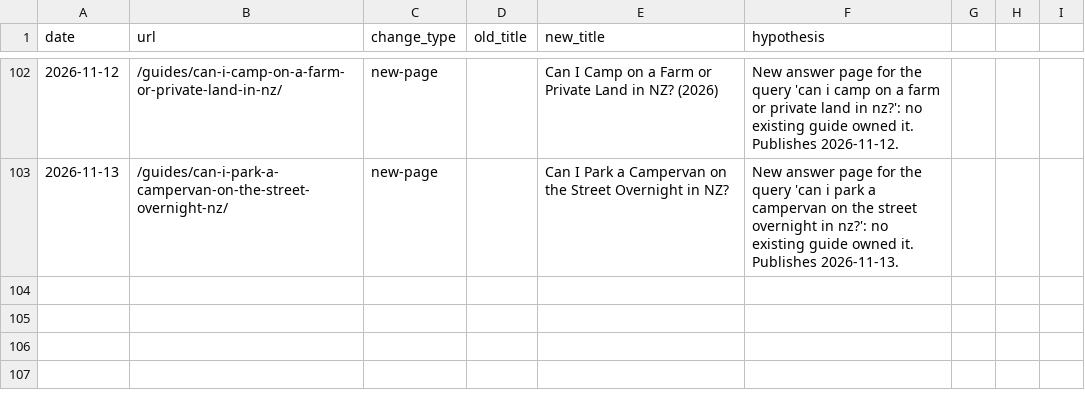
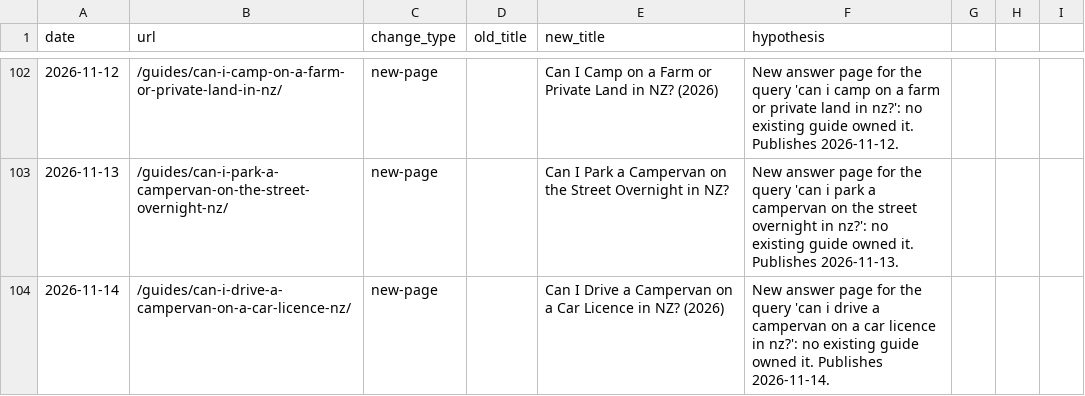
Before and after one commit to CristianRus4/kiwicamping-web, a CSV file: docs/growth/changelog.csv, drawn as a sheet; only a part is shown, gaps mark what is left out; the diff names each change by its address in the sheet, - before the commit and + after, or states it on an @@ line.

```diff
--- a/docs/growth/changelog.csv
+++ b/docs/growth/changelog.csv
+row 104: 2026-11-14 | /guides/can-i-drive-a-campervan-on-a-car-licence-nz/ | new-page |  | Can I Drive a Campervan on a Car Licence in NZ? (2026) | New answer page for the query 'can i drive a campervan on a car licence in nz?': no existing guide owned it. Publishes 2026-11-14.
```
Also changed, not shown: 9 other files.
